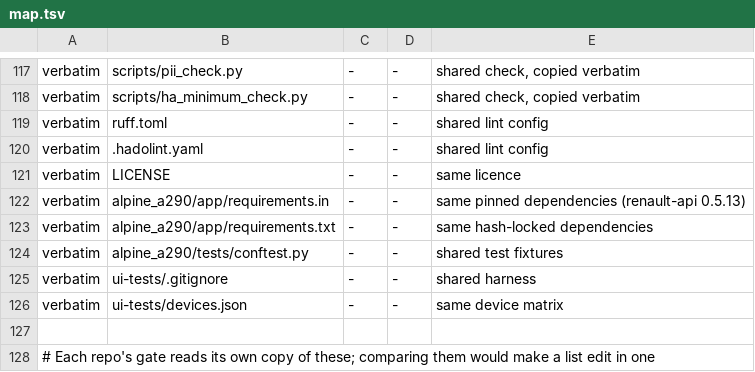
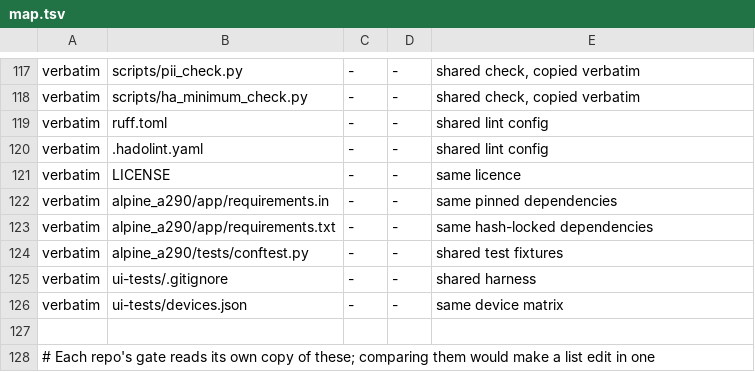
Before and after one commit to MatthewHobbs/a290-ha-addon, a TSV file: scripts/parity/map.tsv, drawn as a sheet; only a part is shown, gaps mark what is left out.

```diff
--- a/scripts/parity/map.tsv
+++ b/scripts/parity/map.tsv
@@ -121,3 +121,3 @@ verbatim	.hadolint.yaml	-	-	shared lint config
 verbatim	LICENSE	-	-	same licence
-verbatim	alpine_a290/app/requirements.in	-	-	same pinned dependencies (renault-api 0.5.13)
+verbatim	alpine_a290/app/requirements.in	-	-	same pinned dependencies
 verbatim	alpine_a290/app/requirements.txt	-	-	same hash-locked dependencies
```
Also changed, not shown: scripts/parity/expected.tsv, 5 other files.
